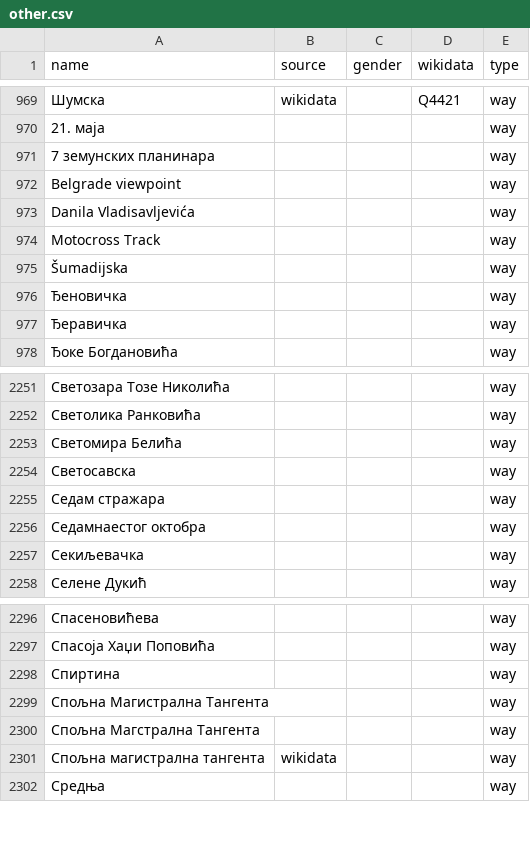
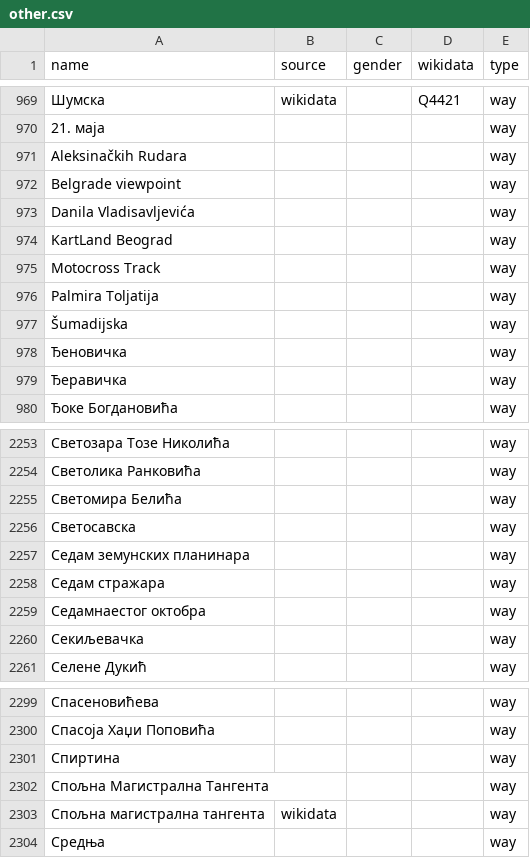
Before and after one commit to EqualStreetNames/equalstreetnames-belgrade, a CSV file: data/other.csv, drawn as a sheet; only a part is shown, gaps mark what is left out.

```diff
--- a/data/other.csv
+++ b/data/other.csv
@@ -970,6 +970,8 @@ name,source,gender,wikidata,type
 "21. маја",,,,way
-"7 земунских планинара",,,,way
+"Aleksinačkih Rudara",,,,way
 "Belgrade viewpoint",,,,way
 "Danila Vladisavljevića",,,,way
+"KartLand Beograd",,,,way
 "Motocross Track",,,,way
+"Palmira Toljatija",,,,way
 Šumadijska,,,,way
@@ -2254,2 +2256,3 @@ name,source,gender,wikidata,type
 Светосавска,,,,way
+"Седам земунских планинара",,,,way
 "Седам стражара",,,,way
@@ -2299,3 +2302,2 @@ name,source,gender,wikidata,type
 "Спољна Магистрална Тангента",,,,way
-"Спољна Магстрална Тангента",,,,way
 "Спољна магистрална тангента",wikidata,,,way
```
Also changed, not shown: data/gender.csv, 3 other files.
